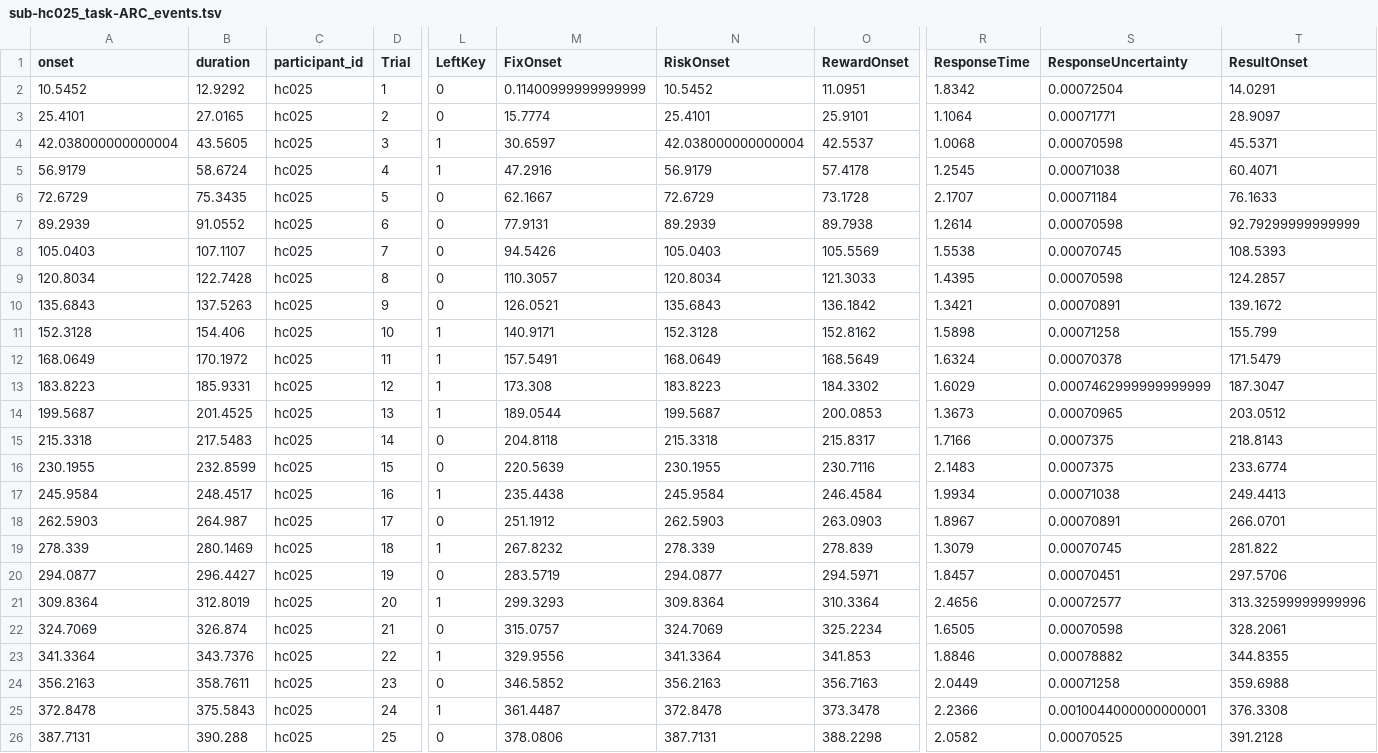
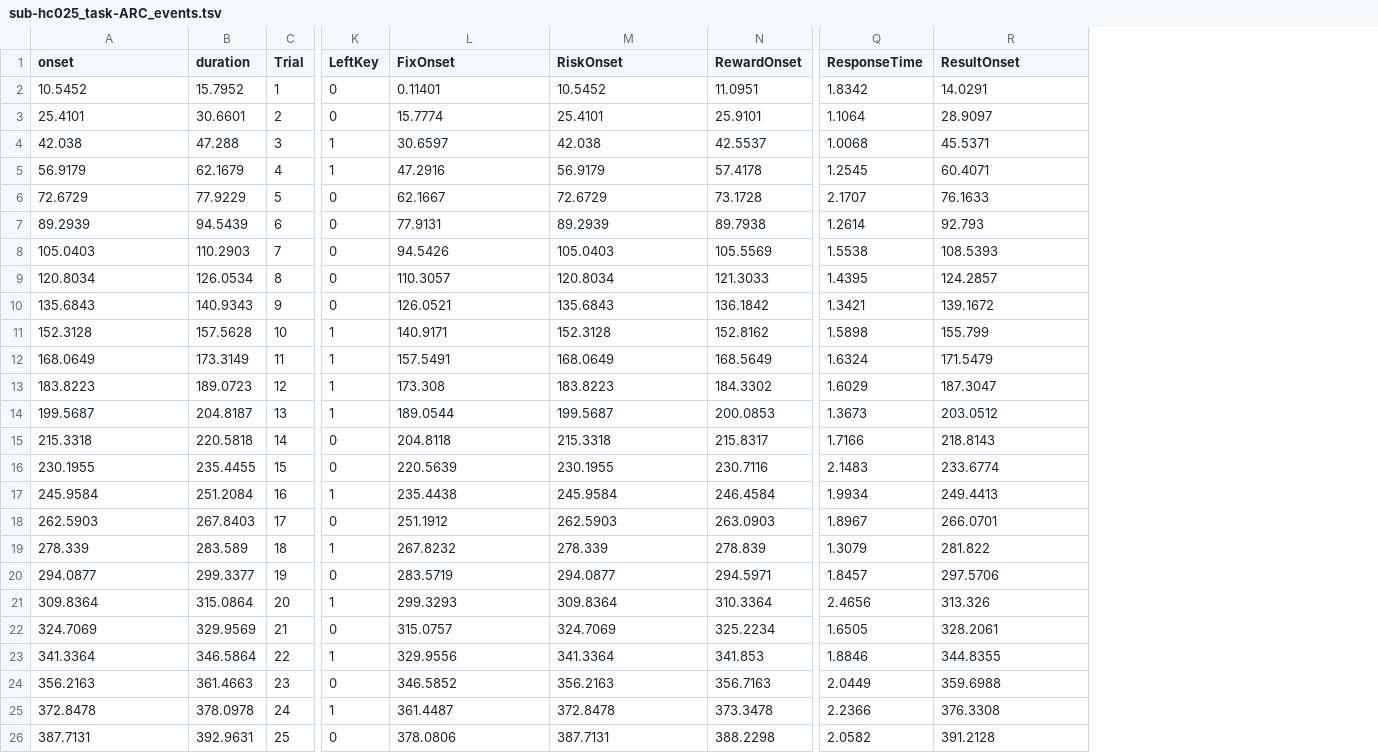
Before and after one commit to OpenNeuroDatasets-JSONLD/ds001814, a TSV file: sub-hc025/func/sub-hc025_task-ARC_events.tsv, drawn as a sheet; only a part is shown, gaps mark what is left out; removed rows and columns are numbered as before the commit, all else as after; the diff covers the shown part only; the diff names each change by its address in the sheet, - before the commit and + after, or states it on an @@ line.

Commit message:
[DATALAD] added content

```diff
--- a/sub-hc025/func/sub-hc025_task-ARC_events.tsv
+++ b/sub-hc025/func/sub-hc025_task-ARC_events.tsv
-column C (participant_id), rows 2-26: all hc025
-column S (ResponseUncertainty), rows 2-26: 0.00072504 | 0.00071771 | 0.00070598 | 0.00071038 | 0.00071184 | 0.00070598 | 0.00070745 | 0.00070598 | 0.00070891 | 0.00071258 | 0.00070378 | 0.0007462999999999999 | 0.00070965 | 0.0007375 | 0.0007375 | 0.00071038 | 0.00070891 | 0.00070745 | 0.00070451 | 0.00072577 | 0.00070598 | 0.00078882 | 0.00071258 | 0.0010044000000000001 | 0.00070525
-B2 (duration): 12.9292
+B2 (duration): 15.7952
-L2 (FixOnset): 0.11400999999999999
+L2 (FixOnset): 0.11401
-B3 (duration): 27.0165
+B3 (duration): 30.6601
-A4 (onset): 42.038000000000004
+A4 (onset): 42.038
-B4 (duration): 43.5605
+B4 (duration): 47.288
-M4 (RiskOnset): 42.038000000000004
+M4 (RiskOnset): 42.038
-B5 (duration): 58.6724
+B5 (duration): 62.1679
-B6 (duration): 75.3435
+B6 (duration): 77.9229
-B7 (duration): 91.0552
+B7 (duration): 94.5439
-R7 (ResultOnset): 92.79299999999999
+R7 (ResultOnset): 92.793
-B8 (duration): 107.1107
+B8 (duration): 110.2903
-B9 (duration): 122.7428
+B9 (duration): 126.0534
-B10 (duration): 137.5263
+B10 (duration): 140.9343
-B11 (duration): 154.406
+B11 (duration): 157.5628
-B12 (duration): 170.1972
+B12 (duration): 173.3149
-B13 (duration): 185.9331
+B13 (duration): 189.0723
-B14 (duration): 201.4525
+B14 (duration): 204.8187
-B15 (duration): 217.5483
+B15 (duration): 220.5818
-B16 (duration): 232.8599
+B16 (duration): 235.4455
-B17 (duration): 248.4517
+B17 (duration): 251.2084
-B18 (duration): 264.987
+B18 (duration): 267.8403
-B19 (duration): 280.1469
+B19 (duration): 283.589
-B20 (duration): 296.4427
+B20 (duration): 299.3377
-B21 (duration): 312.8019
+B21 (duration): 315.0864
-R21 (ResultOnset): 313.32599999999996
+R21 (ResultOnset): 313.326
-B22 (duration): 326.874
+B22 (duration): 329.9569
-B23 (duration): 343.7376
+B23 (duration): 346.5864
-B24 (duration): 358.7611
+B24 (duration): 361.4663
-B25 (duration): 375.5843
+B25 (duration): 378.0978
-B26 (duration): 390.288
+B26 (duration): 392.9631
```
Also changed, not shown: 92 edited cells elsewhere in this file.
